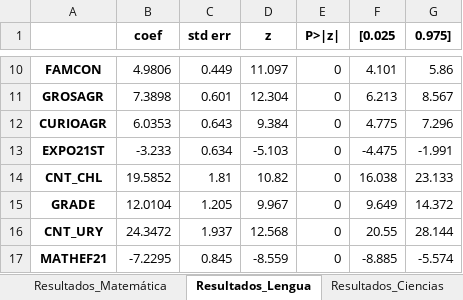
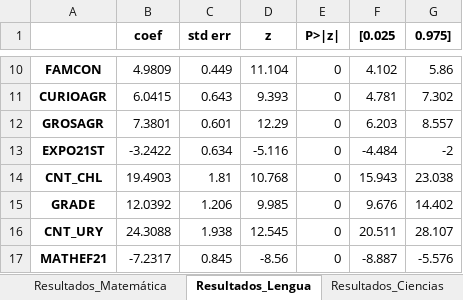
Before and after one commit to StefanoPistoia/Big-Data-Grupo-2, an Excel workbook: Presentacion 1/resultados_stepwise_pisa.xlsx, sheet Resultados_Lengua, drawn as a sheet; only a part is shown, gaps mark what is left out; values as stored, in another font and other column widths than the file's, no borders; removed rows and columns are numbered as before the commit, all else as after; the diff covers the shown part only; the diff names each change by its address in the sheet, - before the commit and + after, or states it on an @@ line.

```diff
--- a/Presentacion 1/resultados_stepwise_pisa.xlsx (sheet Resultados_Lengua)
+++ b/Presentacion 1/resultados_stepwise_pisa.xlsx (sheet Resultados_Lengua)
-B10 (coef): 4.9806
+B10 (coef): 4.9809
-D10 (z): 11.097
+D10 (z): 11.104
-F10 ([0.025): 4.101
+F10 ([0.025): 4.102
-row 11: GROSAGR | 7.3898 | 0.601 | 12.304 | 0 | 6.213 | 8.567
-B11 (coef): 6.0353
+B11 (coef): 6.0415
-D11 (z): 9.384
+D11 (z): 9.393
-F11 ([0.025): 4.775
+F11 ([0.025): 4.781
-G11 (0.975]): 7.296
+G11 (0.975]): 7.302
+row 12: GROSAGR | 7.3801 | 0.601 | 12.29 | 0 | 6.203 | 8.557
-B13 (coef): -3.233
+B13 (coef): -3.2422
-D13 (z): -5.103
+D13 (z): -5.116
-F13 ([0.025): -4.475
+F13 ([0.025): -4.484
-G13 (0.975]): -1.991
+G13 (0.975]): -2
-B14 (coef): 19.5852
+B14 (coef): 19.4903
-D14 (z): 10.82
+D14 (z): 10.768
-F14 ([0.025): 16.038
+F14 ([0.025): 15.943
-G14 (0.975]): 23.133
+G14 (0.975]): 23.038
-B15 (coef): 12.0104
+B15 (coef): 12.0392
-C15 (std err): 1.205
+C15 (std err): 1.206
-D15 (z): 9.967
+D15 (z): 9.985
-F15 ([0.025): 9.649
+F15 ([0.025): 9.676
-G15 (0.975]): 14.372
+G15 (0.975]): 14.402
-B16 (coef): 24.3472
+B16 (coef): 24.3088
-C16 (std err): 1.937
+C16 (std err): 1.938
-D16 (z): 12.568
+D16 (z): 12.545
-F16 ([0.025): 20.55
+F16 ([0.025): 20.511
-G16 (0.975]): 28.144
+G16 (0.975]): 28.107
-B17 (coef): -7.2295
+B17 (coef): -7.2317
-D17 (z): -8.559
+D17 (z): -8.56
-F17 ([0.025): -8.885
+F17 ([0.025): -8.887
-G17 (0.975]): -5.574
+G17 (0.975]): -5.576
```
Also changed, not shown: 12 added rows, 11 removed rows and 103 edited cells elsewhere in this sheet, sheet Resultados_Ciencias, sheet Resultados_Matemática, Presentacion 1/resultados.xlsx, Presentacion 1/resultados_elasticnet_pisa.xlsx, 7 other files.
